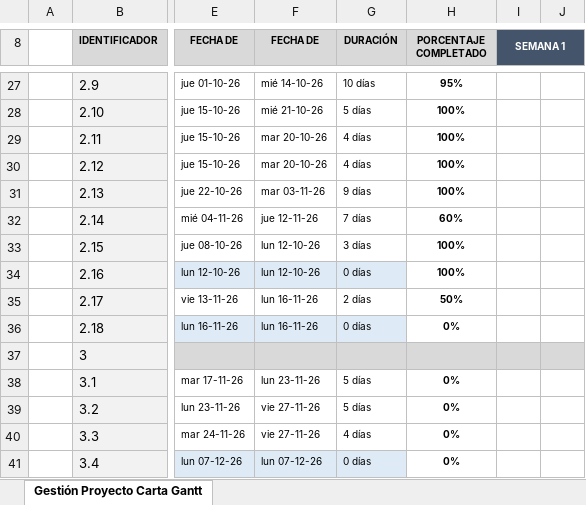
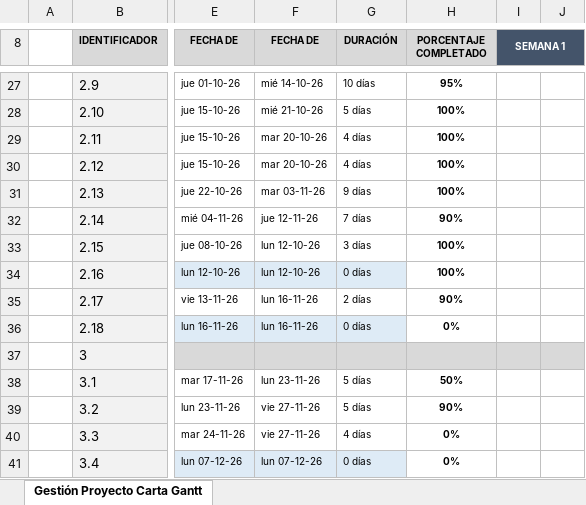
Before and after one commit to Antena19/capstone-2026, an Excel workbook: FASE 2/Evidencias Grupales/Gantt CAPSTONE - SISTEMA DE GESTION PARA TRANSPORTE DE PASAJEROS.xlsx, sheet Gestión Proyecto Carta Gantt, drawn as a sheet; only a part is shown, gaps mark what is left out; values as stored, in another font and other column widths than the file's, no borders; conditional formats not drawn; the diff names each change by its address in the sheet, - before the commit and + after, or states it on an @@ line.

Commit message:
Fase 3 documentación

```diff
--- a/FASE 2/Evidencias Grupales/Gantt CAPSTONE - SISTEMA DE GESTION PARA TRANSPORTE DE PASAJEROS.xlsx (sheet Gestión Proyecto Carta Gantt)
+++ b/FASE 2/Evidencias Grupales/Gantt CAPSTONE - SISTEMA DE GESTION PARA TRANSPORTE DE PASAJEROS.xlsx (sheet Gestión Proyecto Carta Gantt)
-H32 (PORCENTAJE COMPLETADO): 60%
+H32 (PORCENTAJE COMPLETADO): 90%
-H35 (PORCENTAJE COMPLETADO): 50%
+H35 (PORCENTAJE COMPLETADO): 90%
-H38 (PORCENTAJE COMPLETADO): 0%
+H38 (PORCENTAJE COMPLETADO): 50%
-H39 (PORCENTAJE COMPLETADO): 0%
+H39 (PORCENTAJE COMPLETADO): 90%
```
Also changed, not shown: 1 other file.
